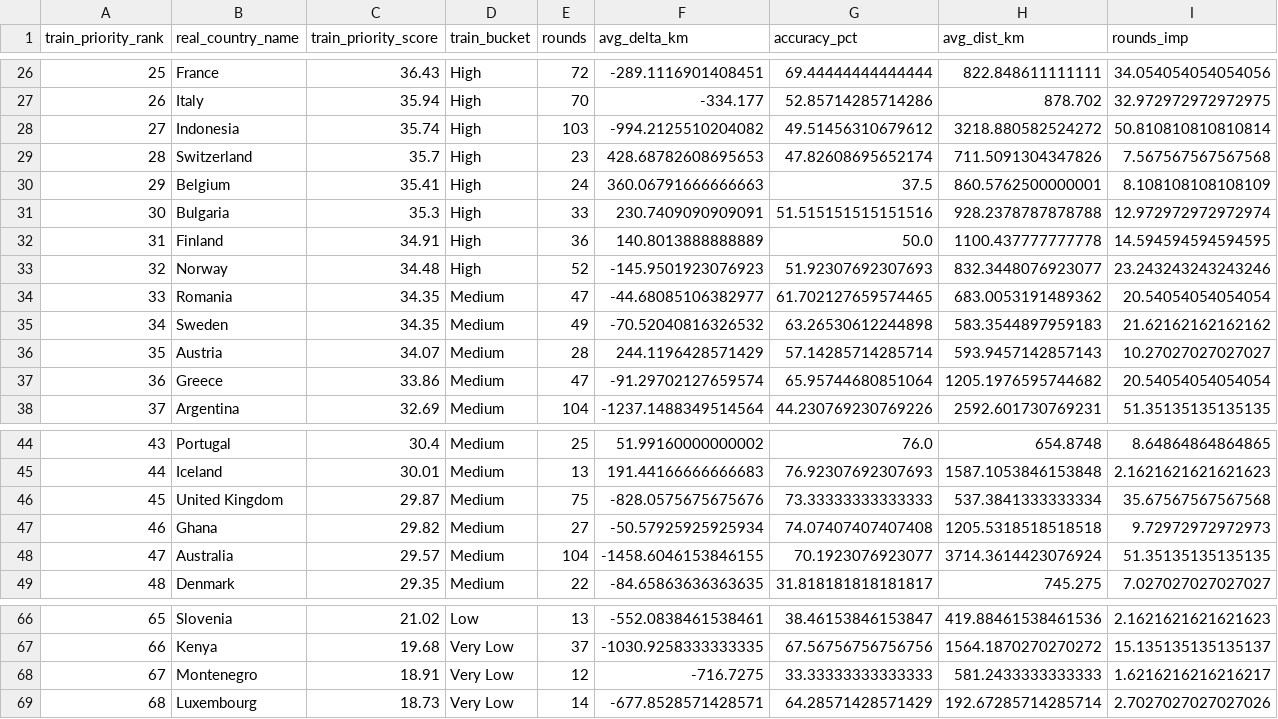
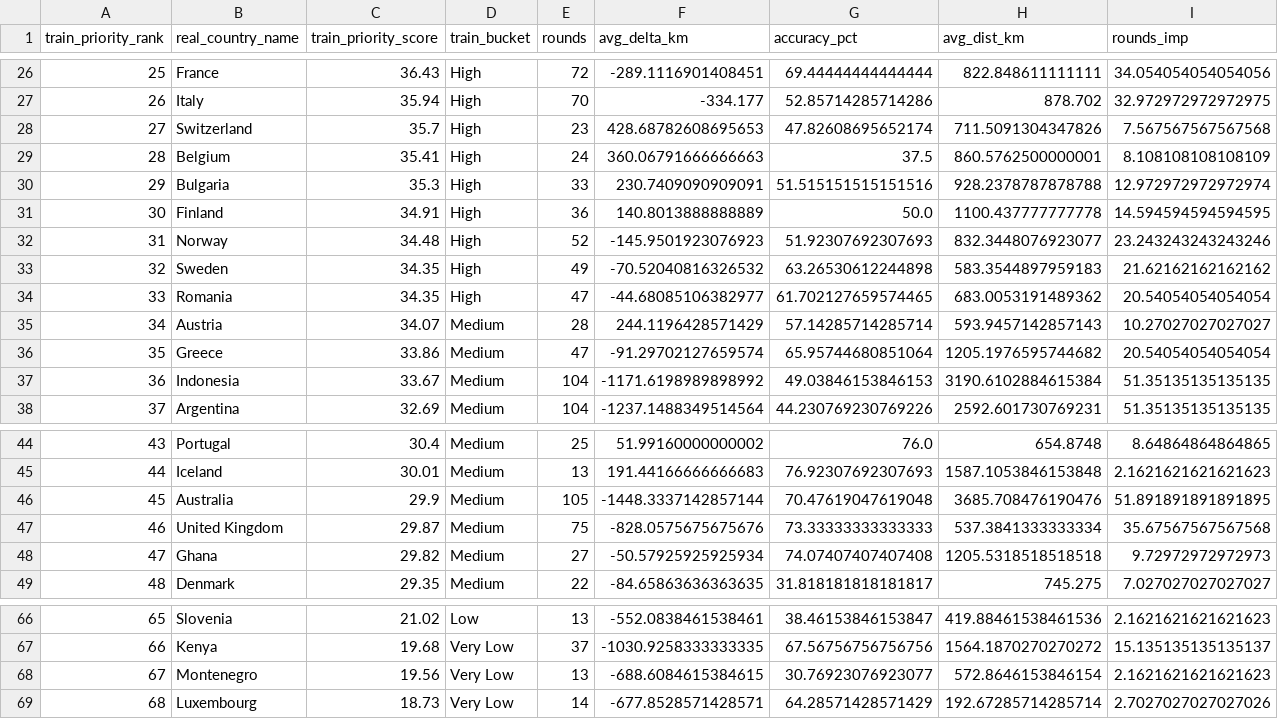
Before and after one commit to pedrosalgado22/Live_Geoguessr_Dashboard, a CSV file: country_training_ranking.csv, drawn as a sheet; only a part is shown, gaps mark what is left out; removed rows and columns are numbered as before the commit, all else as after; rows hold the shown columns only; the diff covers the shown part only; the diff names each change by its address in the sheet, - before the commit and + after, or states it on an @@ line.

```diff
--- a/country_training_ranking.csv
+++ b/country_training_ranking.csv
-row 28: 27 | Indonesia | 35.74 | High | 103 | -994.2125510204082 | 49.51456310679612 | 3218.880582524272 | 50.810810810810814
@@ column A (train_priority_rank) renumbered between rows 28 and 48 @@
-row 34: 33 | Romania | 34.35 | Medium | 47 | -44.68085106382977 | 61.702127659574465 | 683.0053191489362 | 20.54054054054054
-D33 (train_bucket): Medium
+D33 (train_bucket): High
+row 34: 33 | Romania | 34.35 | High | 47 | -44.68085106382977 | 61.702127659574465 | 683.0053191489362 | 20.54054054054054
+row 37: 36 | Indonesia | 33.67 | Medium | 104 | -1171.6198989898992 | 49.03846153846153 | 3190.6102884615384 | 51.35135135135135
+row 46: 45 | Australia | 29.9 | Medium | 105 | -1448.3337142857144 | 70.47619047619048 | 3685.708476190476 | 51.891891891891895
-row 48: 47 | Australia | 29.57 | Medium | 104 | -1458.6046153846155 | 70.1923076923077 | 3714.3614423076924 | 51.35135135135135
-C68 (train_priority_score): 18.91
+C68 (train_priority_score): 19.56
-E68 (rounds): 12
+E68 (rounds): 13
-F68 (avg_delta_km): -716.7275
+F68 (avg_delta_km): -688.6084615384615
-G68 (accuracy_pct): 33.33333333333333
+G68 (accuracy_pct): 30.76923076923077
-H68 (avg_dist_km): 581.2433333333333
+H68 (avg_dist_km): 572.8646153846154
-I68 (rounds_imp): 1.6216216216216217
+I68 (rounds_imp): 2.1621621621621623
```
Also changed, not shown: 3 edited cells elsewhere in this file, country_summary.csv, games.csv, 1 other file.
